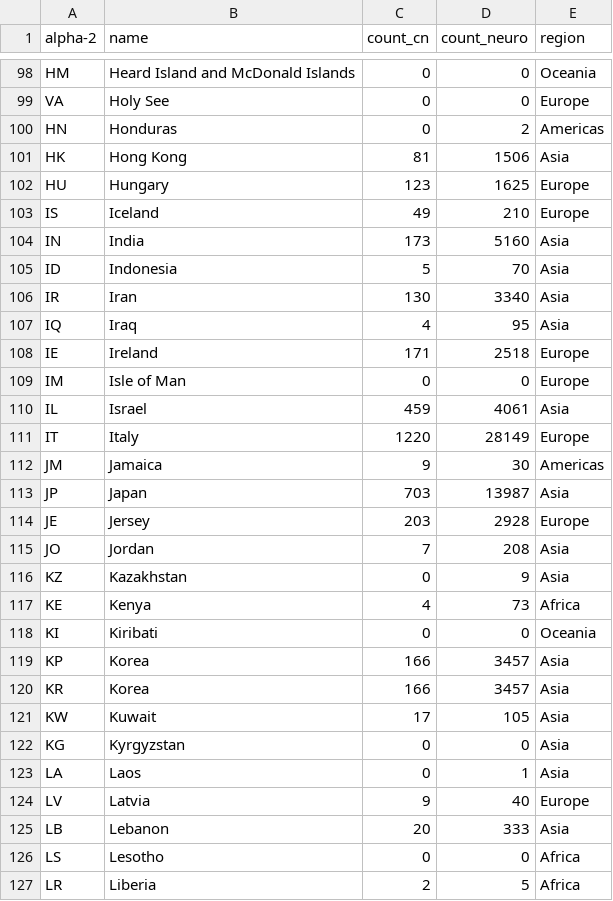
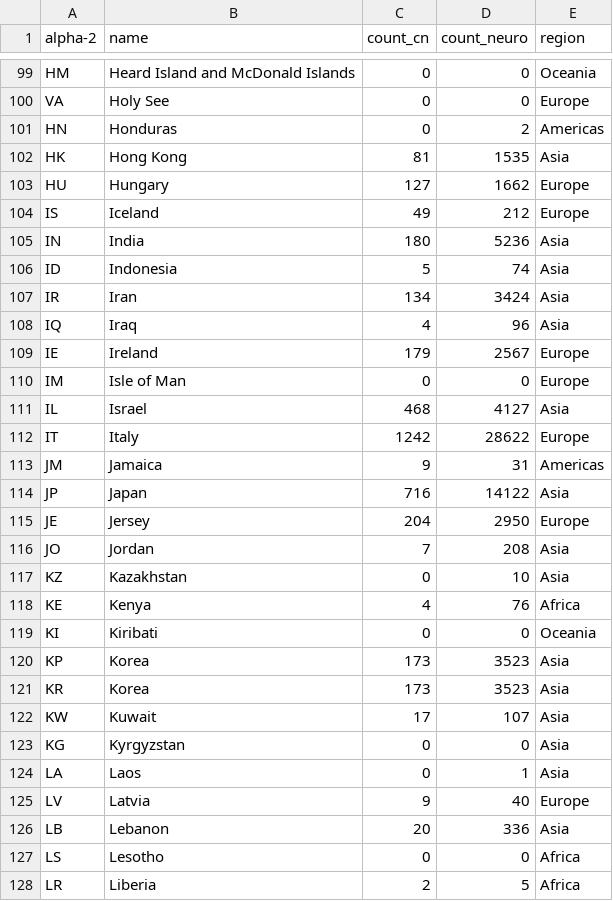
Before and after one commit to ChrisCurrin/comp_neuro_count_countries, a CSV file: comp_neuro_viz_data.csv, drawn as a sheet; only a part is shown, gaps mark what is left out; the diff covers the shown part only.

```diff
--- a/comp_neuro_viz_data.csv
+++ b/comp_neuro_viz_data.csv
@@ -100,23 +101,23 @@ VA,Holy See,0,0,Europe
 HN,Honduras,0,2,Americas
-HK,Hong Kong,81,1506,Asia
-HU,Hungary,123,1625,Europe
-IS,Iceland,49,210,Europe
-IN,India,173,5160,Asia
-ID,Indonesia,5,70,Asia
-IR,Iran ,130,3340,Asia
-IQ,Iraq,4,95,Asia
-IE,Ireland,171,2518,Europe
+HK,Hong Kong,81,1535,Asia
+HU,Hungary,127,1662,Europe
+IS,Iceland,49,212,Europe
+IN,India,180,5236,Asia
+ID,Indonesia,5,74,Asia
+IR,Iran ,134,3424,Asia
+IQ,Iraq,4,96,Asia
+IE,Ireland,179,2567,Europe
 IM,Isle of Man,0,0,Europe
-IL,Israel,459,4061,Asia
-IT,Italy,1220,28149,Europe
-JM,Jamaica,9,30,Americas
-JP,Japan,703,13987,Asia
-JE,Jersey,203,2928,Europe
+IL,Israel,468,4127,Asia
+IT,Italy,1242,28622,Europe
+JM,Jamaica,9,31,Americas
+JP,Japan,716,14122,Asia
+JE,Jersey,204,2950,Europe
 JO,Jordan,7,208,Asia
-KZ,Kazakhstan,0,9,Asia
-KE,Kenya,4,73,Africa
+KZ,Kazakhstan,0,10,Asia
+KE,Kenya,4,76,Africa
 KI,Kiribati,0,0,Oceania
-KP,Korea ,166,3457,Asia
-KR,Korea ,166,3457,Asia
-KW,Kuwait,17,105,Asia
+KP,Korea ,173,3523,Asia
+KR,Korea ,173,3523,Asia
+KW,Kuwait,17,107,Asia
 KG,Kyrgyzstan,0,0,Asia
@@ -124,3 +125,3 @@ LA,Laos,0,1,Asia
 LV,Latvia,9,40,Europe
-LB,Lebanon,20,333,Asia
+LB,Lebanon,20,336,Asia
 LS,Lesotho,0,0,Africa
```
Also changed, not shown: 1 added row, 1 removed row and 125 edited cells elsewhere in this file, 8 other files.
